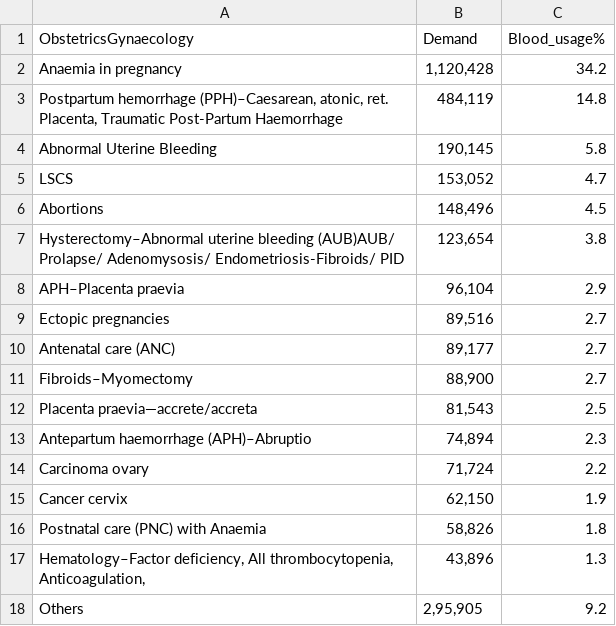
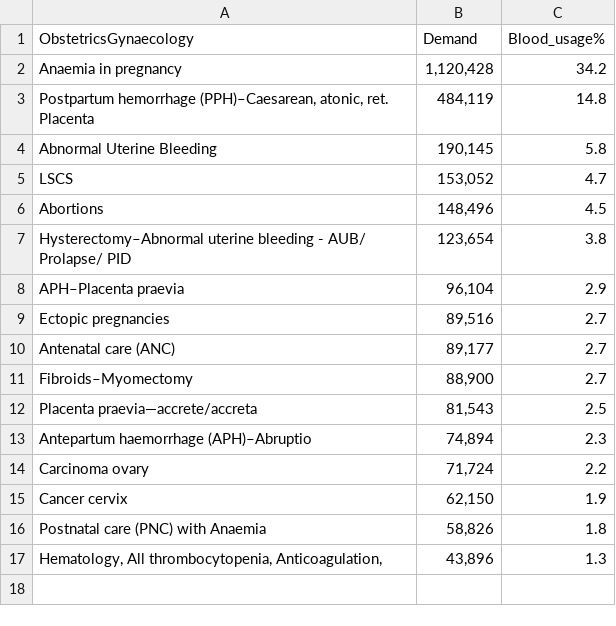
Before and after one commit to hemanth-sunkireddy/BloodLytics, a CSV file: Data_Sets/ObstetricsGynaecology.csv, drawn as a sheet.

Commit message:
Blood Use: Added tooltip for the first two sub charts

```diff
--- a/Data_Sets/ObstetricsGynaecology.csv
+++ b/Data_Sets/ObstetricsGynaecology.csv
@@ -2,3 +2,3 @@ ObstetricsGynaecology,Demand,Blood_usage%
 Anaemia in pregnancy,"1,120,428",34.2
-"Postpartum hemorrhage (PPH)–Caesarean, atonic, ret. Placenta, Traumatic Post-Partum Haemorrhage","484,119",14.8
+"Postpartum hemorrhage (PPH)–Caesarean, atonic, ret. Placenta","484,119",14.8
 Abnormal Uterine Bleeding,"190,145",5.8
@@ -6,3 +6,3 @@ LSCS,"153,052",4.7
 Abortions,"148,496",4.5
-Hysterectomy–Abnormal uterine bleeding (AUB)AUB/ Prolapse/ Adenomysosis/ Endometriosis-Fibroids/ PID,"123,654",3.8
+Hysterectomy–Abnormal uterine bleeding - AUB/ Prolapse/ PID,"123,654",3.8
 APH–Placenta praevia,"96,104",2.9
@@ -16,3 +16,2 @@ Cancer cervix,"62,150",1.9
 Postnatal care (PNC) with Anaemia,"58,826",1.8
-"Hematology–Factor deficiency, All thrombocytopenia, Anticoagulation,","43,896",1.3
-Others,"2,95,905",9.2
+"Hematology, All thrombocytopenia, Anticoagulation,","43,896",1.3
```
Also changed, not shown: Data_Sets/Medicine.csv, Data_Sets/Pediatrics.csv, 3 other files.
